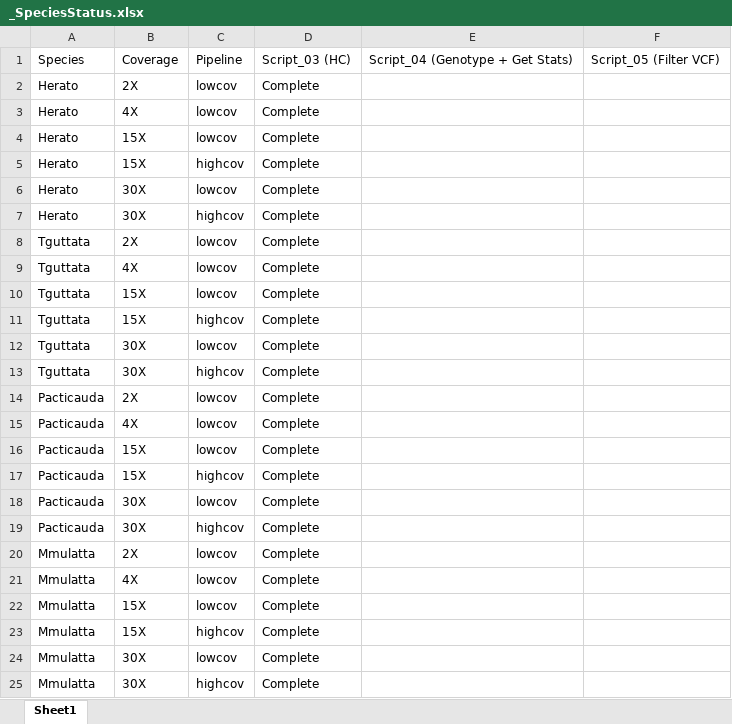
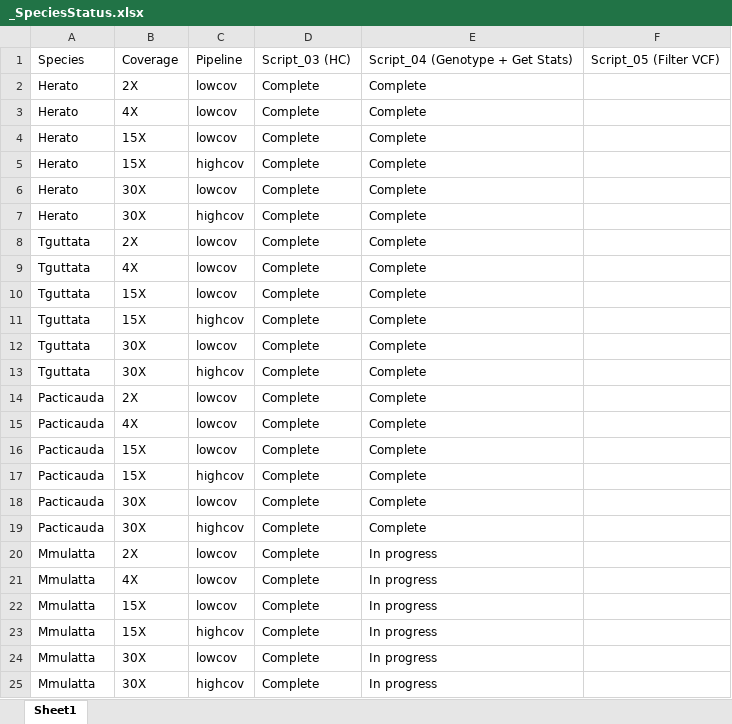
Before and after one commit to ajshultz/comp-pop-gen, an Excel workbook: variant_calling_testing/_SpeciesStatus.xlsx, sheet Sheet1, drawn as a sheet; values as stored, in another font and other column widths than the file's, no borders; the diff names each change by its address in the sheet, - before the commit and + after, or states it on an @@ line.

Commit message:
updated Pcollybita and Ptristis to use Ptrochillus genome, created script to run scripts 1,2,3 given species abbr as argument

```diff
--- a/variant_calling_testing/_SpeciesStatus.xlsx (sheet Sheet1)
+++ b/variant_calling_testing/_SpeciesStatus.xlsx (sheet Sheet1)
-E2:E19: (empty)
+E2:E19: Complete
-E20:E25: (empty)
+E20:E25: In progress
```
Also changed, not shown: 5 other files.
